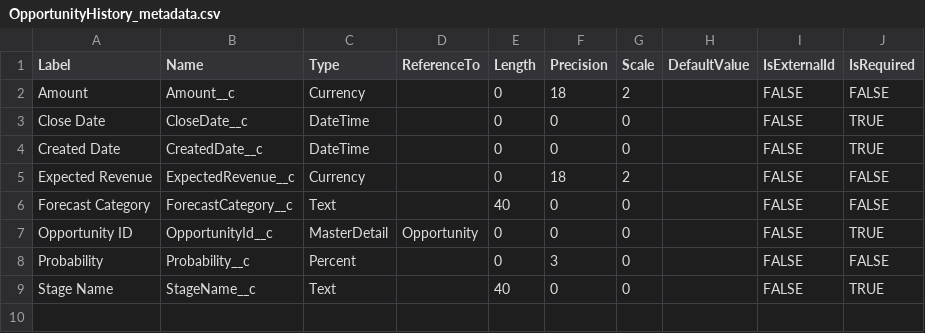
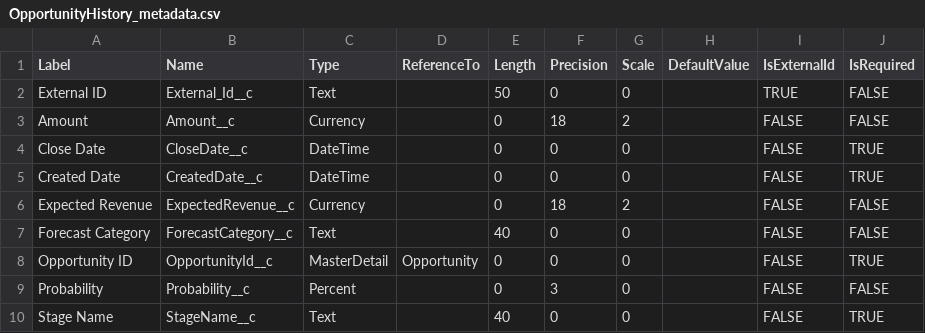
Before and after one commit to rodrigom-oktana-io/wave-tooling, a CSV file: Sales/OpportunityHistory_metadata.csv, drawn as a sheet; the diff names each change by its address in the sheet, - before the commit and + after, or states it on an @@ line.

Commit message:
Update OpportunityHistory_metadata.csv

```diff
--- a/Sales/OpportunityHistory_metadata.csv
+++ b/Sales/OpportunityHistory_metadata.csv
+row 2: External ID | External_Id__c | Text |  | 50 | 0 | 0 |  | TRUE | FALSE
```
